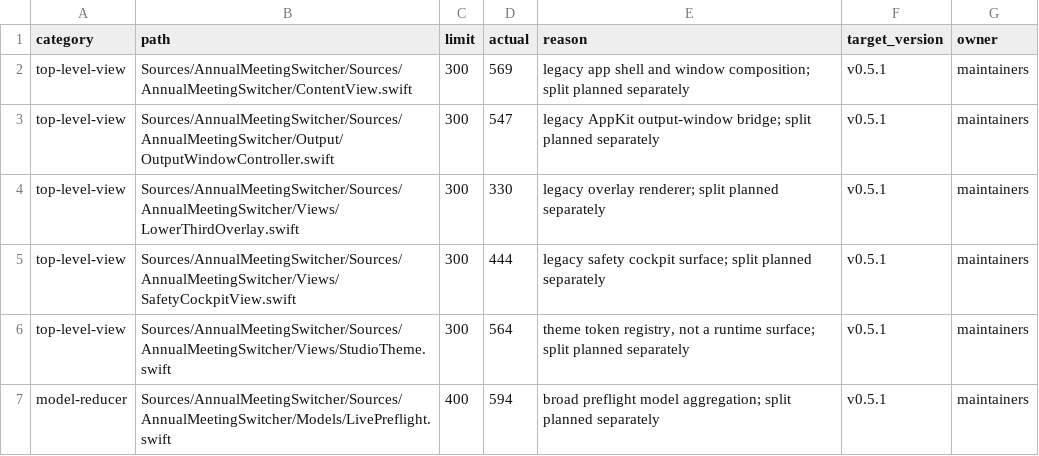
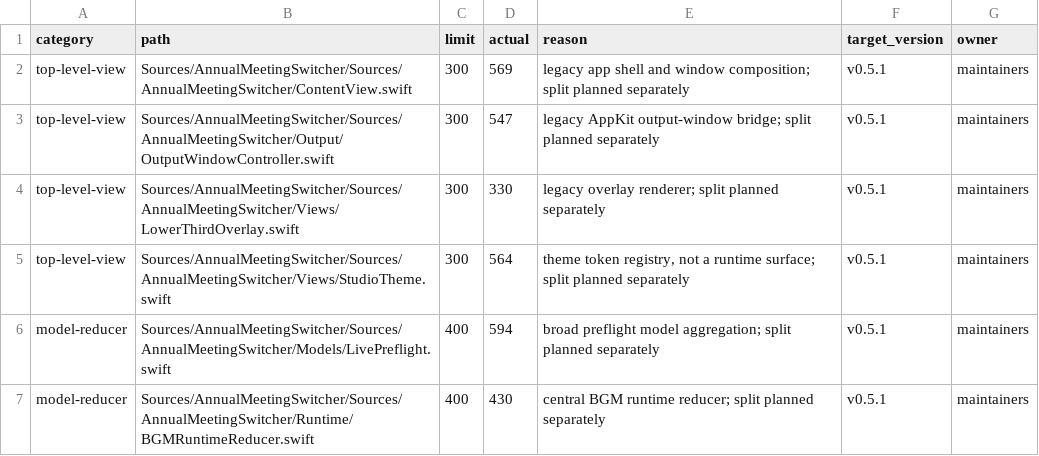
Before and after one commit to 91wan/LiveSwitcher, a TSV file: docs/architecture/complexity-allowlist.tsv, drawn as a sheet; only a part is shown; the shorter side is filled out with more unchanged rows; the diff names each change by its address in the sheet, - before the commit and + after, or states it on an @@ line.

Commit message:
refactor(support): split safety cockpit view
Splits the safety cockpit into focused Support views. Behavior changes: none.

```diff
--- a/docs/architecture/complexity-allowlist.tsv
+++ b/docs/architecture/complexity-allowlist.tsv
-row 5: top-level-view | Sources/AnnualMeetingSwitcher/Sources/AnnualMeetingSwitcher/Views/SafetyCockpitView.swift | 300 | 444 | legacy safety cockpit surface; split planned separately | v0.5.1 | maintainers
```
Also changed, not shown: 9 other files.
